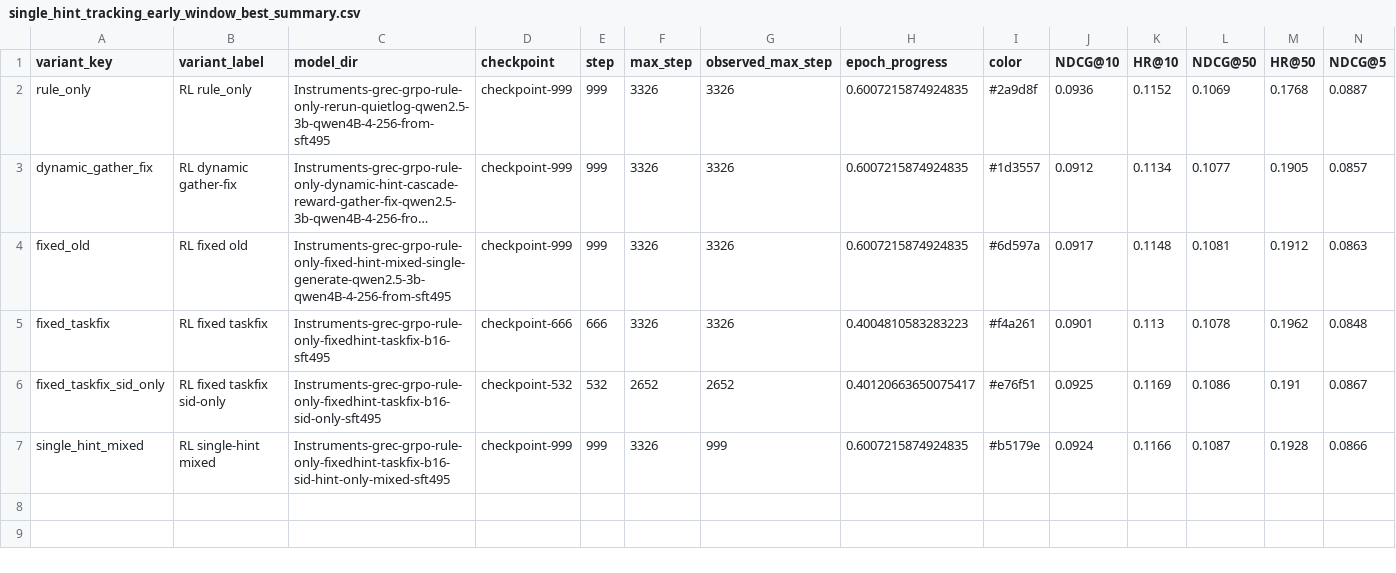
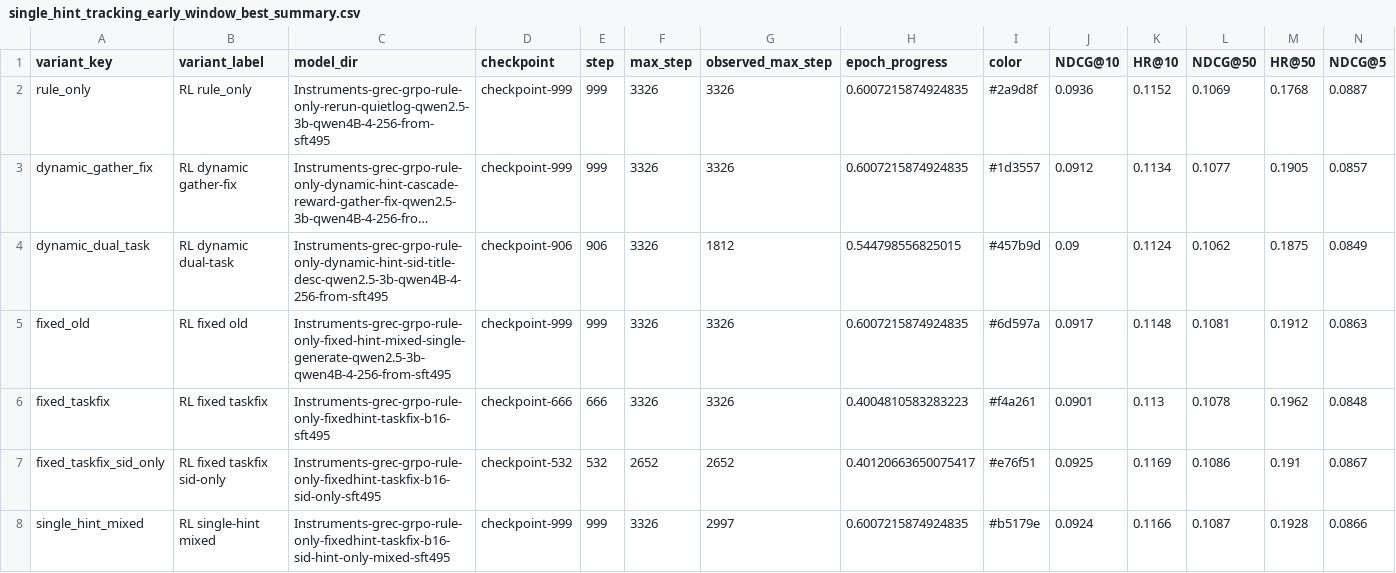
Before and after one commit to WncFht/GenRec, a CSV file: docs/assets/2026-04-19-instruments-dual-task-single-hint-tracking/single_hint_tracking_early_window_best_summary.csv, drawn as a sheet; only a part is shown; long unchanged cells end in …; addresses are those after the commit; rows hold the shown columns only; the diff names each change by its address in the sheet, - before the commit and + after, or states it on an @@ line.

```diff
--- a/docs/assets/2026-04-19-instruments-dual-task-single-hint-tracking/single_hint_tracking_early_window_best_summary.csv
+++ b/docs/assets/2026-04-19-instruments-dual-task-single-hint-tracking/single_hint_tracking_early_window_best_summary.csv
+row 4: dynamic_dual_task | RL dynamic dual-task | Instruments-grec-grpo-rule-only-dynamic-hint-sid-title-desc-qwen2.5-3b-qwen4B-4-256-from-sft495 | checkpoint-906 | 906 | 3326 | 1812 | 0.544798556825015 | #457b9d | 0.09 | 0.1124 | 0.1062 | 0.1875 | 0.0849
-G8 (observed_max_step): 999
+G8 (observed_max_step): 2997
```
Also changed, not shown: docs/assets/2026-04-19-instruments-dual-task-single-hint-tracking/single_hint_tracking_best_summary.csv, docs/assets/2026-04-19-instruments-dual-task-single-hint-tracking/single_hint_tracking_checkpoint_metrics.csv, 6 other files.
